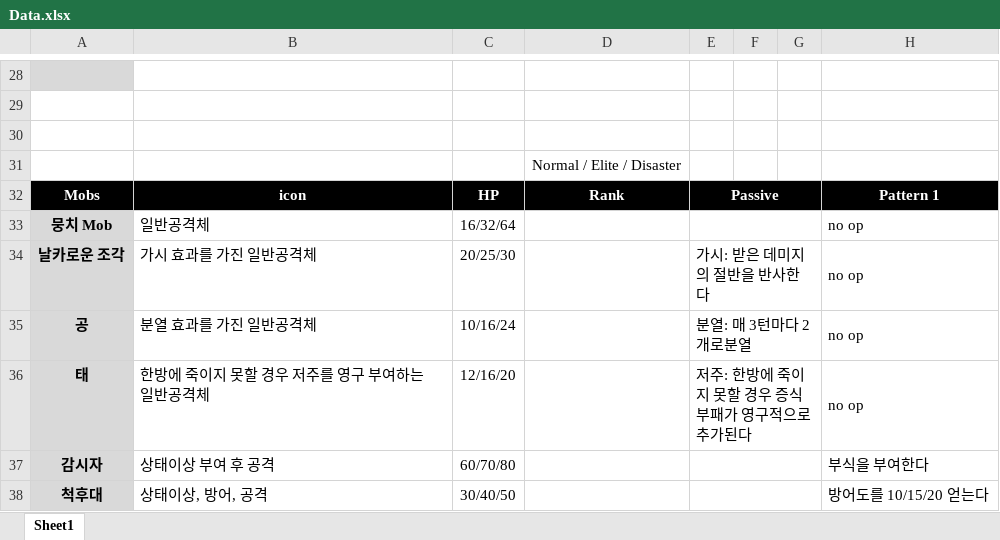
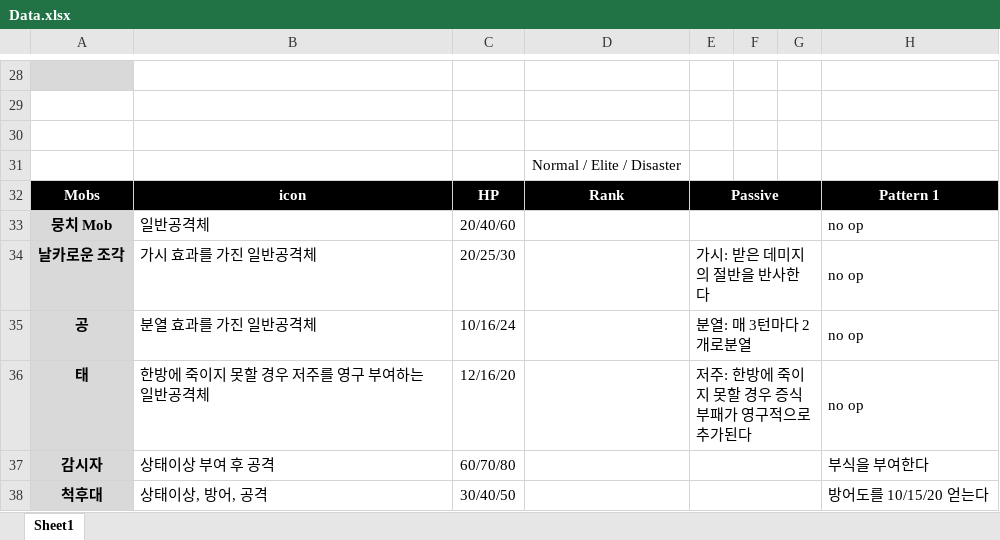
Before and after one commit to blueSparrow2000/DiceGame, an Excel workbook: Data.xlsx, sheet Sheet1, drawn as a sheet; only a part is shown, gaps mark what is left out; values as stored, in another font and other column widths than the file's, no borders; the diff names each change by its address in the sheet, - before the commit and + after, or states it on an @@ line.

```diff
--- a/Data.xlsx (sheet Sheet1)
+++ b/Data.xlsx (sheet Sheet1)
-C33: 16/32/64
+C33: 20/40/60
```
Also changed, not shown: 4 other files.
